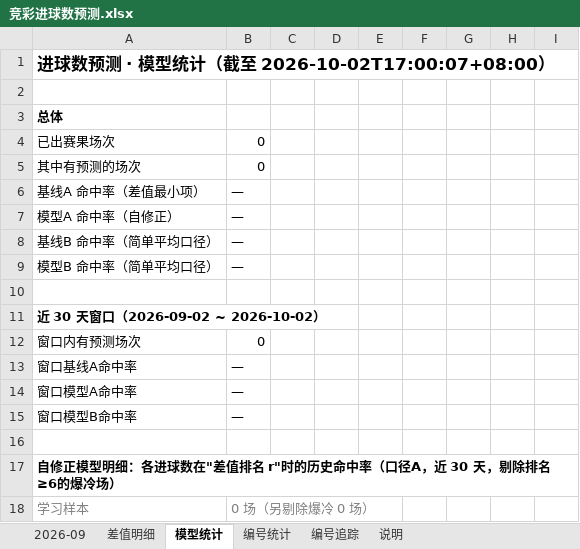
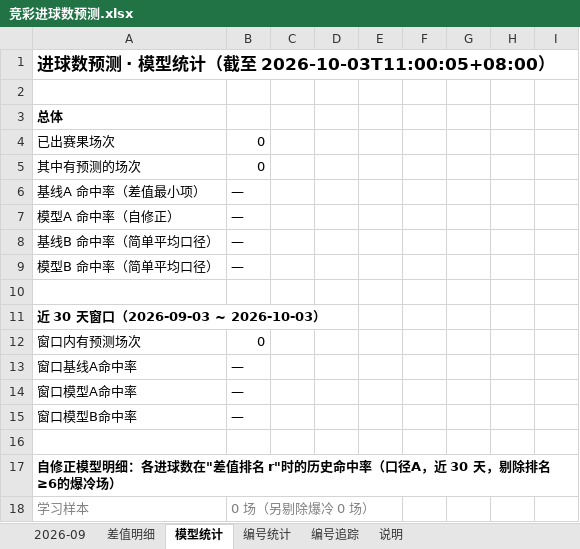
Before and after one commit to chuangyuyu/jingcai, an Excel workbook: docs/excel/竞彩进球数预测.xlsx, sheet 模型统计, drawn as a sheet; only a part is shown; values as stored, in another font and other column widths than the file's, no borders; the diff names each change by its address in the sheet, - before the commit and + after, or states it on an @@ line.

Commit message:
data: 编号警戒 1 项；Excel 更新

```diff
--- a/docs/excel/竞彩进球数预测.xlsx (sheet 模型统计)
+++ b/docs/excel/竞彩进球数预测.xlsx (sheet 模型统计)
-A1: 进球数预测 · 模型统计（截至 2026-10-02T17:00:07+08:00）
+A1: 进球数预测 · 模型统计（截至 2026-10-03T11:00:05+08:00）
-A11: 近 30 天窗口（2026-09-02 ~ 2026-10-02）
+A11: 近 30 天窗口（2026-09-03 ~ 2026-10-03）
```
Also changed, not shown: 1 other file.
